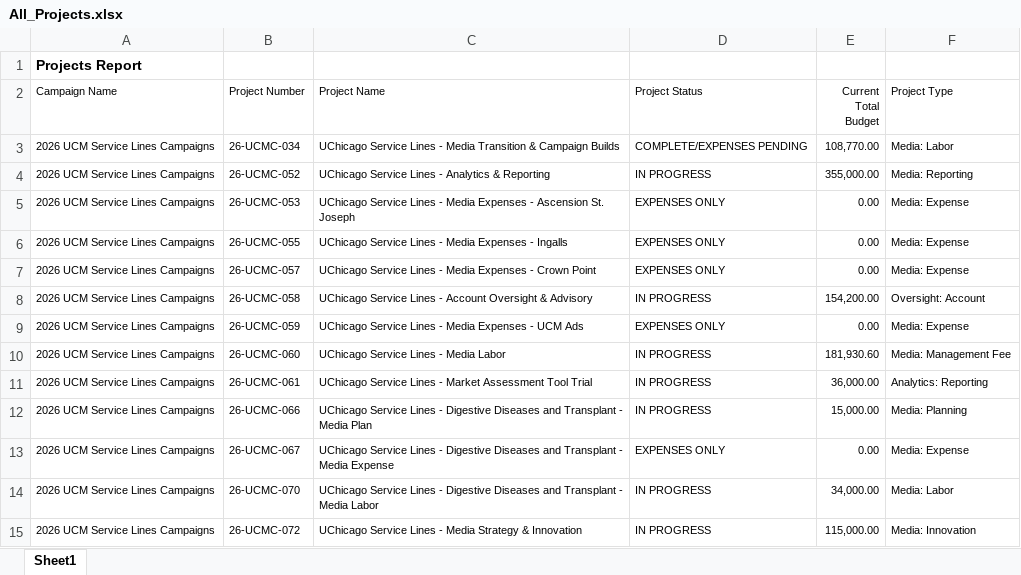
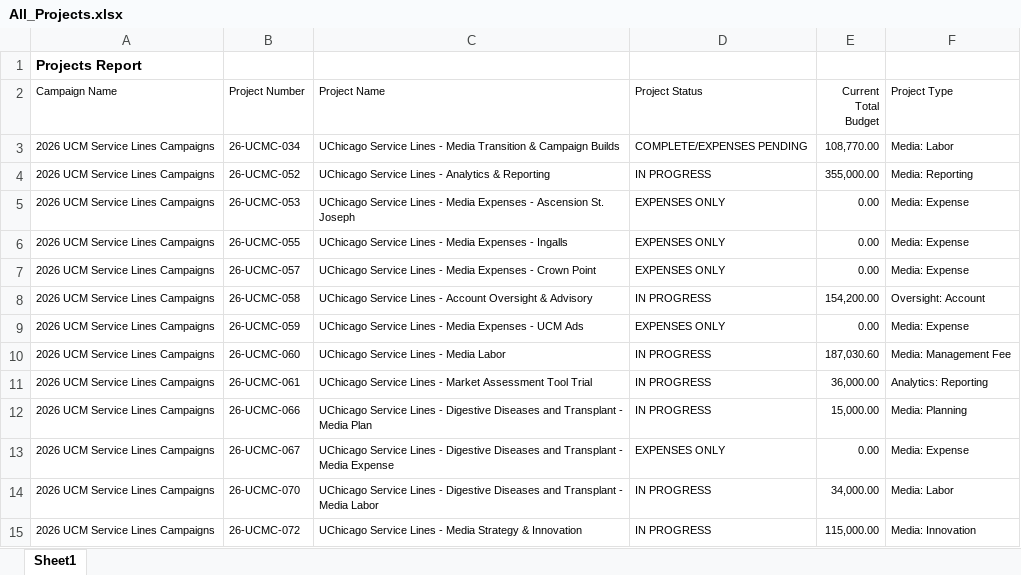
Before and after one commit to BPDlisaarunyon/UCM-Service-Lines-Burn-Dashboard, an Excel workbook: data/All_Projects.xlsx, sheet Sheet1, drawn as a sheet; values as stored, in another font and other column widths than the file's, no borders; the diff names each change by its address in the sheet, - before the commit and + after, or states it on an @@ line.

Commit message:
Auto-update All_Projects.xlsx - 2026-10-01

```diff
--- a/data/All_Projects.xlsx (sheet Sheet1)
+++ b/data/All_Projects.xlsx (sheet Sheet1)
-E10 (Current Total Budget): 181,930.60
+E10 (Current Total Budget): 187,030.60
```
